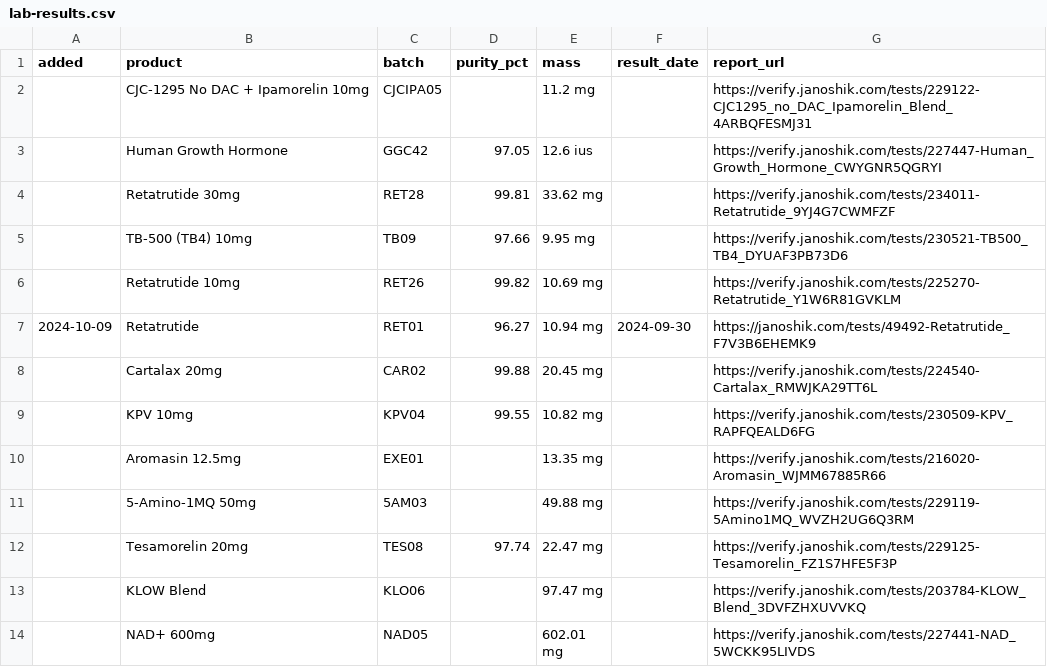
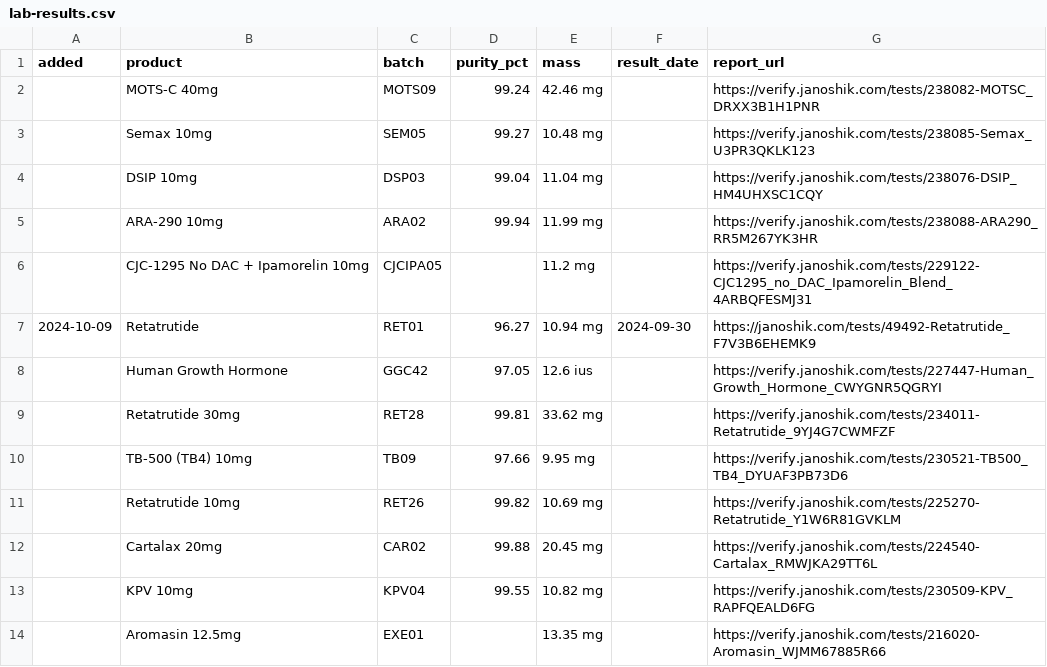
Before and after one commit to torontohealthsource/growthguysreview, a CSV file: lab-results.csv, drawn as a sheet; only a part is shown; the shorter side is filled out with more unchanged rows.

Commit message:
Rebuild: one code per page, thread digest off the homepage
The homepage now answers 'growth guys promo code reddit' with the daily cart test instead of leading with a thread digest containing a scam accusation on our own indexed domain. Threads are retained on a noindex page; the old impartial-tracker pledge is not carried over, since the homepage is no longer an impartial tracker.

```diff
--- a/lab-results.csv
+++ b/lab-results.csv
@@ -1,3 +1,8 @@
 added,product,batch,purity_pct,mass,result_date,report_url
+,MOTS-C 40mg,MOTS09,99.24,42.46 mg,,https://verify.janoshik.com/tests/238082-MOTSC_DRXX3B1H1PNR
+,Semax 10mg,SEM05,99.27,10.48 mg,,https://verify.janoshik.com/tests/238085-Semax_U3PR3QKLK123
+,DSIP 10mg,DSP03,99.04,11.04 mg,,https://verify.janoshik.com/tests/238076-DSIP_HM4UHXSC1CQY
+,ARA-290 10mg,ARA02,99.94,11.99 mg,,https://verify.janoshik.com/tests/238088-ARA290_RR5M267YK3HR
 ,CJC-1295 No DAC + Ipamorelin 10mg,CJCIPA05,,11.2 mg,,https://verify.janoshik.com/tests/229122-CJC1295_no_DAC_Ipamorelin_Blend_4ARBQFESMJ31
+2024-10-09,Retatrutide,RET01,96.27,10.94 mg,2024-09-30,https://janoshik.com/tests/49492-Retatrutide_F7V3B6EHEMK9
 ,Human Growth Hormone,GGC42,97.05,12.6 ius,,https://verify.janoshik.com/tests/227447-Human_Growth_Hormone_CWYGNR5QGRYI
@@ -6,3 +11,2 @@ added,product,batch,purity_pct,mass,result_date,report_url
 ,Retatrutide 10mg,RET26,99.82,10.69 mg,,https://verify.janoshik.com/tests/225270-Retatrutide_Y1W6R81GVKLM
-2024-10-09,Retatrutide,RET01,96.27,10.94 mg,2024-09-30,https://janoshik.com/tests/49492-Retatrutide_F7V3B6EHEMK9
 ,Cartalax 20mg,CAR02,99.88,20.45 mg,,https://verify.janoshik.com/tests/224540-Cartalax_RMWJKA29TT6L
```
Also changed, not shown: 10 other files.
